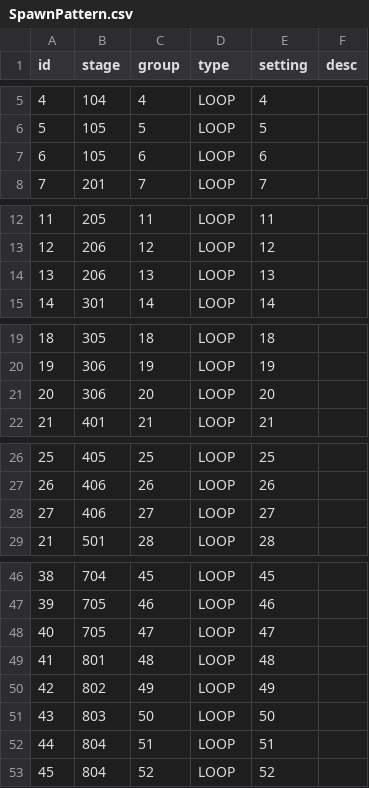
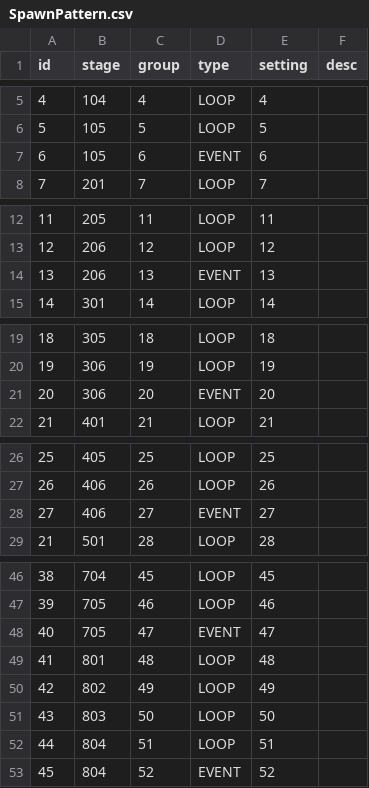
Before and after one commit to browniesss/MapleWorlds, a CSV file: RootDesk/MyDesk/DataSets/SpawnPattern/SpawnPattern.csv, drawn as a sheet; only a part is shown, gaps mark what is left out; the diff covers the shown part only.

Commit message:
이벤트 소환 반영

```diff
--- a/RootDesk/MyDesk/DataSets/SpawnPattern/SpawnPattern.csv
+++ b/RootDesk/MyDesk/DataSets/SpawnPattern/SpawnPattern.csv
@@ -6,3 +6,3 @@
 5,105,5,LOOP,5,
-6,105,6,LOOP,6,
+6,105,6,EVENT,6,
 7,201,7,LOOP,7,
@@ -13,3 +13,3 @@
 12,206,12,LOOP,12,
-13,206,13,LOOP,13,
+13,206,13,EVENT,13,
 14,301,14,LOOP,14,
@@ -20,3 +20,3 @@
 19,306,19,LOOP,19,
-20,306,20,LOOP,20,
+20,306,20,EVENT,20,
 21,401,21,LOOP,21,
@@ -27,3 +27,3 @@
 26,406,26,LOOP,26,
-27,406,27,LOOP,27,
+27,406,27,EVENT,27,
 21,501,28,LOOP,28,
@@ -47,3 +47,3 @@
 39,705,46,LOOP,46,
-40,705,47,LOOP,47,
+40,705,47,EVENT,47,
 41,801,48,LOOP,48,
@@ -52,2 +52,2 @@
 44,804,51,LOOP,51,
-45,804,52,LOOP,52,
+45,804,52,EVENT,52,
```
Also changed, not shown: 2 edited cells elsewhere in this file.
